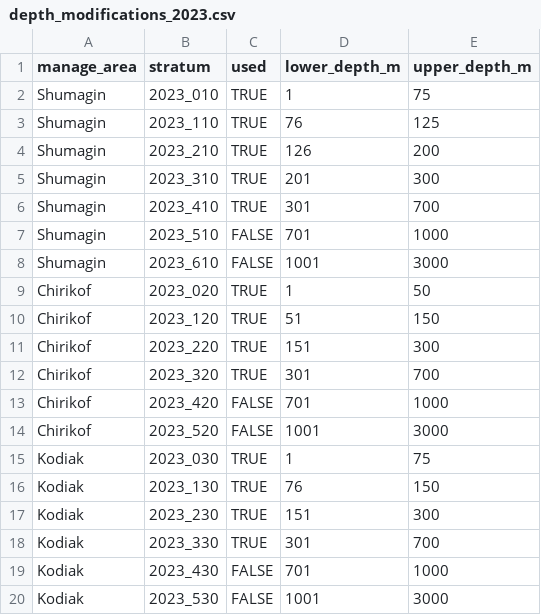
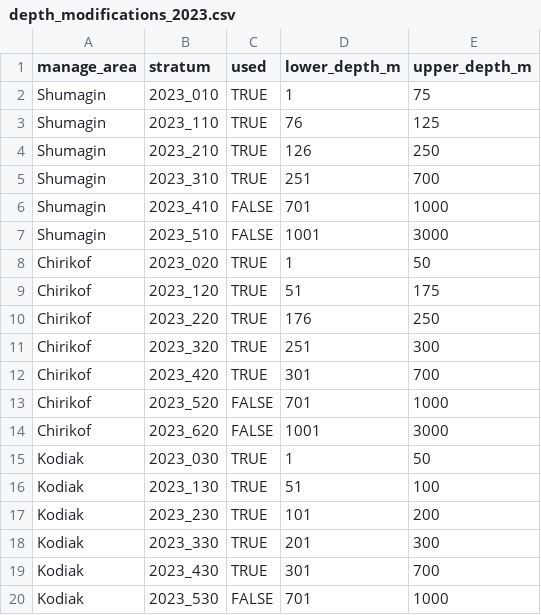
Before and after one commit to afsc-gap-products/StationAllocationAIGOA, a CSV file: data/GOA/strata_boundaries/depth_modifications_2023.csv, drawn as a sheet; only a part is shown; the diff covers the shown part only.

Commit message:
updated

```diff
--- a/data/GOA/strata_boundaries/depth_modifications_2023.csv
+++ b/data/GOA/strata_boundaries/depth_modifications_2023.csv
@@ -3,18 +3,18 @@ Shumagin,2023_010,TRUE,1,75
 Shumagin,2023_110,TRUE,76,125
-Shumagin,2023_210,TRUE,126,200
-Shumagin,2023_310,TRUE,201,300
-Shumagin,2023_410,TRUE,301,700
-Shumagin,2023_510,FALSE,701,1000
-Shumagin,2023_610,FALSE,1001,3000
+Shumagin,2023_210,TRUE,126,250
+Shumagin,2023_310,TRUE,251,700
+Shumagin,2023_410,FALSE,701,1000
+Shumagin,2023_510,FALSE,1001,3000
 Chirikof,2023_020,TRUE,1,50
-Chirikof,2023_120,TRUE,51,150
-Chirikof,2023_220,TRUE,151,300
-Chirikof,2023_320,TRUE,301,700
-Chirikof,2023_420,FALSE,701,1000
-Chirikof,2023_520,FALSE,1001,3000
-Kodiak,2023_030,TRUE,1,75
-Kodiak,2023_130,TRUE,76,150
-Kodiak,2023_230,TRUE,151,300
-Kodiak,2023_330,TRUE,301,700
-Kodiak,2023_430,FALSE,701,1000
-Kodiak,2023_530,FALSE,1001,3000
+Chirikof,2023_120,TRUE,51,175
+Chirikof,2023_220,TRUE,176,250
+Chirikof,2023_320,TRUE,251,300
+Chirikof,2023_420,TRUE,301,700
+Chirikof,2023_520,FALSE,701,1000
+Chirikof,2023_620,FALSE,1001,3000
+Kodiak,2023_030,TRUE,1,50
+Kodiak,2023_130,TRUE,51,100
+Kodiak,2023_230,TRUE,101,200
+Kodiak,2023_330,TRUE,201,300
+Kodiak,2023_430,TRUE,301,700
+Kodiak,2023_530,FALSE,701,1000
```
Also changed, not shown: 2 added rows and 13 edited cells elsewhere in this file.
